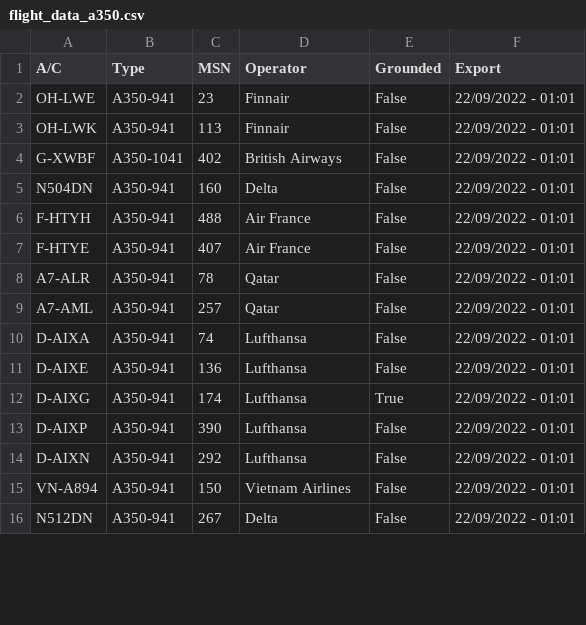
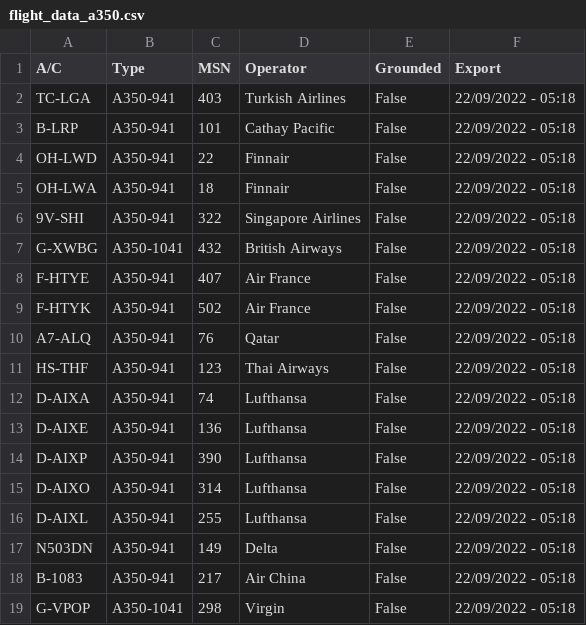
Before and after one commit to clintjb/A350-Tracking, a CSV file: _data/flight_data_a350.csv, drawn as a sheet; only a part is shown; the diff covers the shown part only.

```diff
--- a/_data/flight_data_a350.csv
+++ b/_data/flight_data_a350.csv
@@ -1,16 +1,19 @@
 A/C,Type,MSN,Operator,Grounded,Export
-OH-LWE,A350-941,23,Finnair,False,22/09/2022 - 01:01
-OH-LWK,A350-941,113,Finnair,False,22/09/2022 - 01:01
-G-XWBF,A350-1041,402,British Airways,False,22/09/2022 - 01:01
-N504DN,A350-941,160,Delta,False,22/09/2022 - 01:01
-F-HTYH,A350-941,488,Air France,False,22/09/2022 - 01:01
-F-HTYE,A350-941,407,Air France,False,22/09/2022 - 01:01
-A7-ALR,A350-941,78,Qatar,False,22/09/2022 - 01:01
-A7-AML,A350-941,257,Qatar,False,22/09/2022 - 01:01
-D-AIXA,A350-941,74,Lufthansa,False,22/09/2022 - 01:01
-D-AIXE,A350-941,136,Lufthansa,False,22/09/2022 - 01:01
-D-AIXG,A350-941,174,Lufthansa,True,22/09/2022 - 01:01
-D-AIXP,A350-941,390,Lufthansa,False,22/09/2022 - 01:01
-D-AIXN,A350-941,292,Lufthansa,False,22/09/2022 - 01:01
-VN-A894,A350-941,150,Vietnam Airlines,False,22/09/2022 - 01:01
-N512DN,A350-941,267,Delta,False,22/09/2022 - 01:01
+TC-LGA,A350-941,403,Turkish Airlines,False,22/09/2022 - 05:18
+B-LRP,A350-941,101,Cathay Pacific,False,22/09/2022 - 05:18
+OH-LWD,A350-941,22,Finnair,False,22/09/2022 - 05:18
+OH-LWA,A350-941,18,Finnair,False,22/09/2022 - 05:18
+9V-SHI,A350-941,322,Singapore Airlines,False,22/09/2022 - 05:18
+G-XWBG,A350-1041,432,British Airways,False,22/09/2022 - 05:18
+F-HTYE,A350-941,407,Air France,False,22/09/2022 - 05:18
+F-HTYK,A350-941,502,Air France,False,22/09/2022 - 05:18
+A7-ALQ,A350-941,76,Qatar,False,22/09/2022 - 05:18
+HS-THF,A350-941,123,Thai Airways,False,22/09/2022 - 05:18
+D-AIXA,A350-941,74,Lufthansa,False,22/09/2022 - 05:18
+D-AIXE,A350-941,136,Lufthansa,False,22/09/2022 - 05:18
+D-AIXP,A350-941,390,Lufthansa,False,22/09/2022 - 05:18
+D-AIXO,A350-941,314,Lufthansa,False,22/09/2022 - 05:18
+D-AIXL,A350-941,255,Lufthansa,False,22/09/2022 - 05:18
+N503DN,A350-941,149,Delta,False,22/09/2022 - 05:18
+B-1083,A350-941,217,Air China,False,22/09/2022 - 05:18
+G-VPOP,A350-1041,298,Virgin,False,22/09/2022 - 05:18
```
Also changed, not shown: 4 added rows and 6 edited cells elsewhere in this file, 2 other files.
